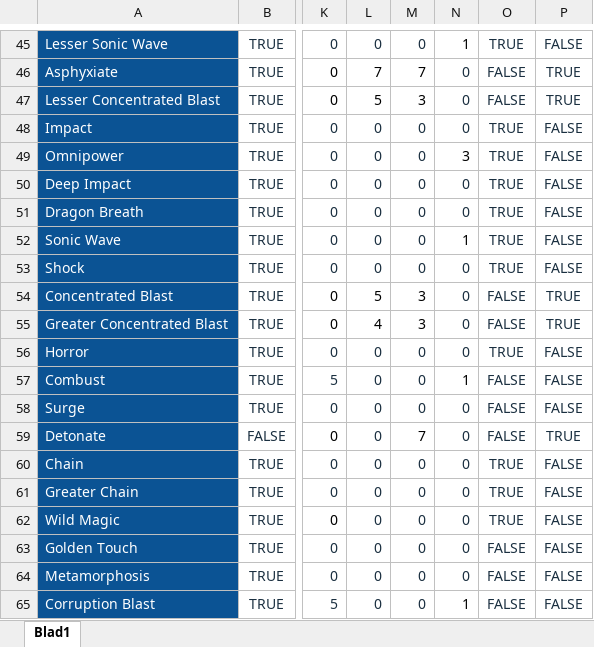
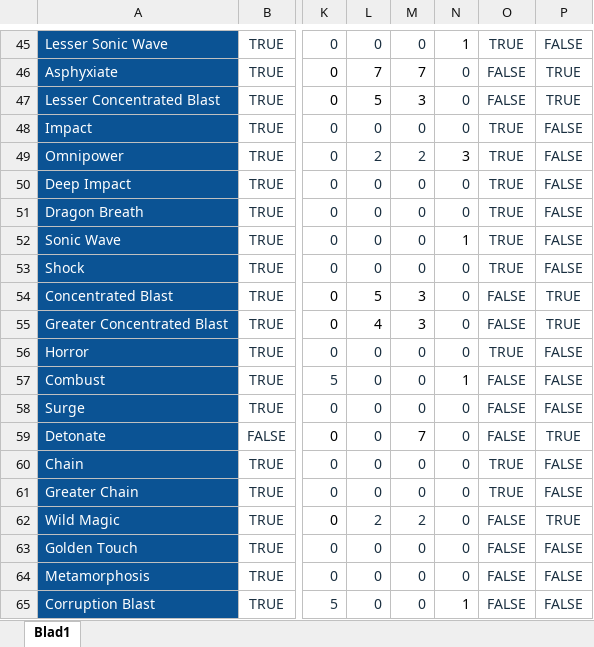
Before and after one commit to Asada-san/RunescapeCalculator, an Excel workbook: api/AbilityInfo.xlsx, sheet Blad1, drawn as a sheet; only a part is shown, gaps mark what is left out; values as stored, in another font and other column widths than the file's, no borders; conditional formats and table styles not drawn; the diff names each change by its address in the sheet, - before the commit and + after, or states it on an @@ line.

```diff
--- a/api/AbilityInfo.xlsx (sheet Blad1)
+++ b/api/AbilityInfo.xlsx (sheet Blad1)
-L49: 0
+L49: 2
-M49: 0
+M49: 2
-L62: 0
+L62: 2
-M62: 0
+M62: 2
-O62: TRUE
+O62: FALSE
-P62: FALSE
+P62: TRUE
```
Also changed, not shown: 10 other files.
